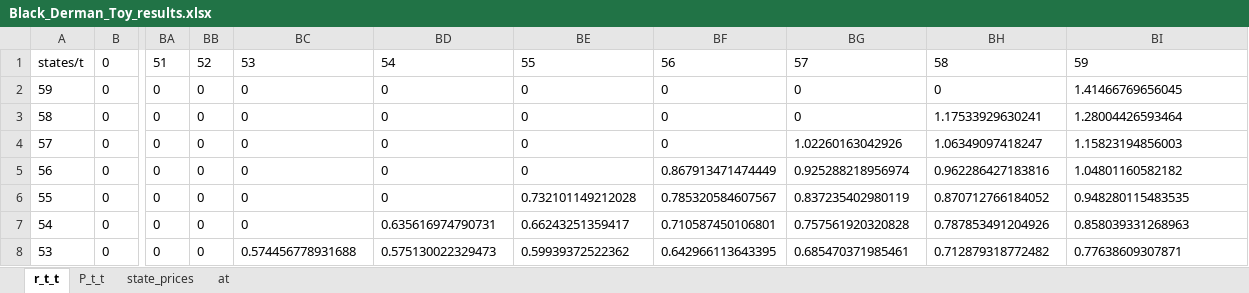
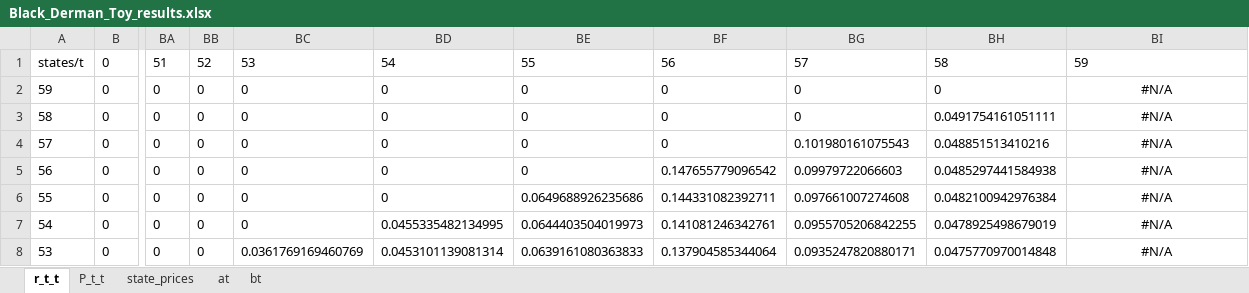
Before and after one commit to erikapat/MAXENT_CALIBRATION_RESULTS, an Excel workbook: Black_Derman_Toy_results.xlsx, sheet r_t_t, drawn as a sheet; only a part is shown, gaps mark what is left out; values as stored, in another font and other column widths than the file's, no borders; the diff covers the shown part only; the diff names each change by its address in the sheet, - before the commit and + after, or states it on an @@ line.

```diff
--- a/Black_Derman_Toy_results.xlsx (sheet r_t_t)
+++ b/Black_Derman_Toy_results.xlsx (sheet r_t_t)
+sheet tab: bt
-BI2: 1.41466769656045
+BI2: #N/A
-BI2:BI8 alignment: left
+BI2:BI8 alignment: center
-BH3: 1.17533929630241
+BH3: 0.0491754161051111
-BI3: 1.28004426593464
+BI3: #N/A
-BG4: 1.02260163042926
+BG4: 0.101980161075543
-BH4: 1.06349097418247
+BH4: 0.048851513410216
-BI4: 1.15823194856003
+BI4: #N/A
-BF5: 0.867913471474449
+BF5: 0.147655779096542
-BG5: 0.925288218956974
+BG5: 0.09979722066603
-BH5: 0.962286427183816
+BH5: 0.0485297441584938
-BI5: 1.04801160582182
+BI5: #N/A
-BE6: 0.732101149212028
+BE6: 0.0649688926235686
-BF6: 0.785320584607567
+BF6: 0.144331082392711
-BG6: 0.837235402980119
+BG6: 0.097661007274608
-BH6: 0.870712766184052
+BH6: 0.0482100942976384
-BI6: 0.948280115483535
+BI6: #N/A
-BD7: 0.635616974790731
+BD7: 0.0455335482134995
-BE7: 0.66243251359417
+BE7: 0.0644403504019973
-BF7: 0.710587450106801
+BF7: 0.141081246342761
-BG7: 0.757561920320828
+BG7: 0.0955705206842255
-BH7: 0.787853491204926
+BH7: 0.0478925498679019
-BI7: 0.858039331268963
+BI7: #N/A
-BC8: 0.574456778931688
+BC8: 0.0361769169460769
-BD8: 0.575130022329473
+BD8: 0.0453101139081314
-BE8: 0.59939372522362
+BE8: 0.0639161080363833
-BF8: 0.642966113643395
+BF8: 0.137904585344064
-BG8: 0.685470371985461
+BG8: 0.0935247820880171
-BH8: 0.712879318772482
+BH8: 0.0475770970014848
-BI8: 0.77638609307871
+BI8: #N/A
```
Also changed, not shown: 1801 edited cells and cell formats elsewhere in this sheet, sheet state_prices, sheet P_t_t, sheet at, Ho_Lee_results.xlsx, 1 other file.
